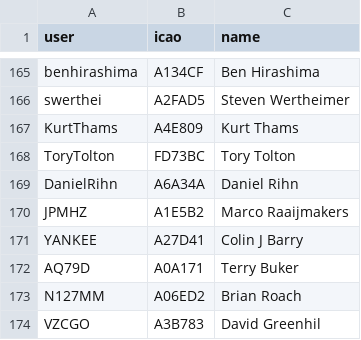
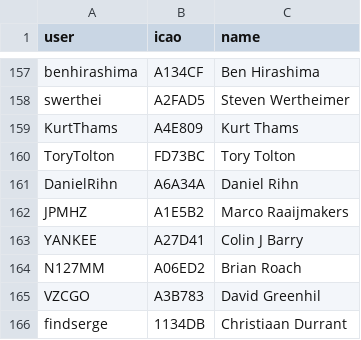
Before and after one commit to DavisChappins/InreachToOGN, a CSV file: Inreachuser.csv, drawn as a sheet; only a part is shown, gaps mark what is left out; the shorter side is filled out with more unchanged rows; the diff covers the shown part only.

```diff
--- a/Inreachuser.csv
+++ b/Inreachuser.csv
@@ -171,3 +163,2 @@ JPMHZ,A1E5B2,Marco Raaijmakers
 YANKEE,A27D41,Colin J Barry
-AQ79D,A0A171,Terry Buker
 N127MM,A06ED2,Brian Roach
```
Also changed, not shown: 8 removed rows elsewhere in this file.
